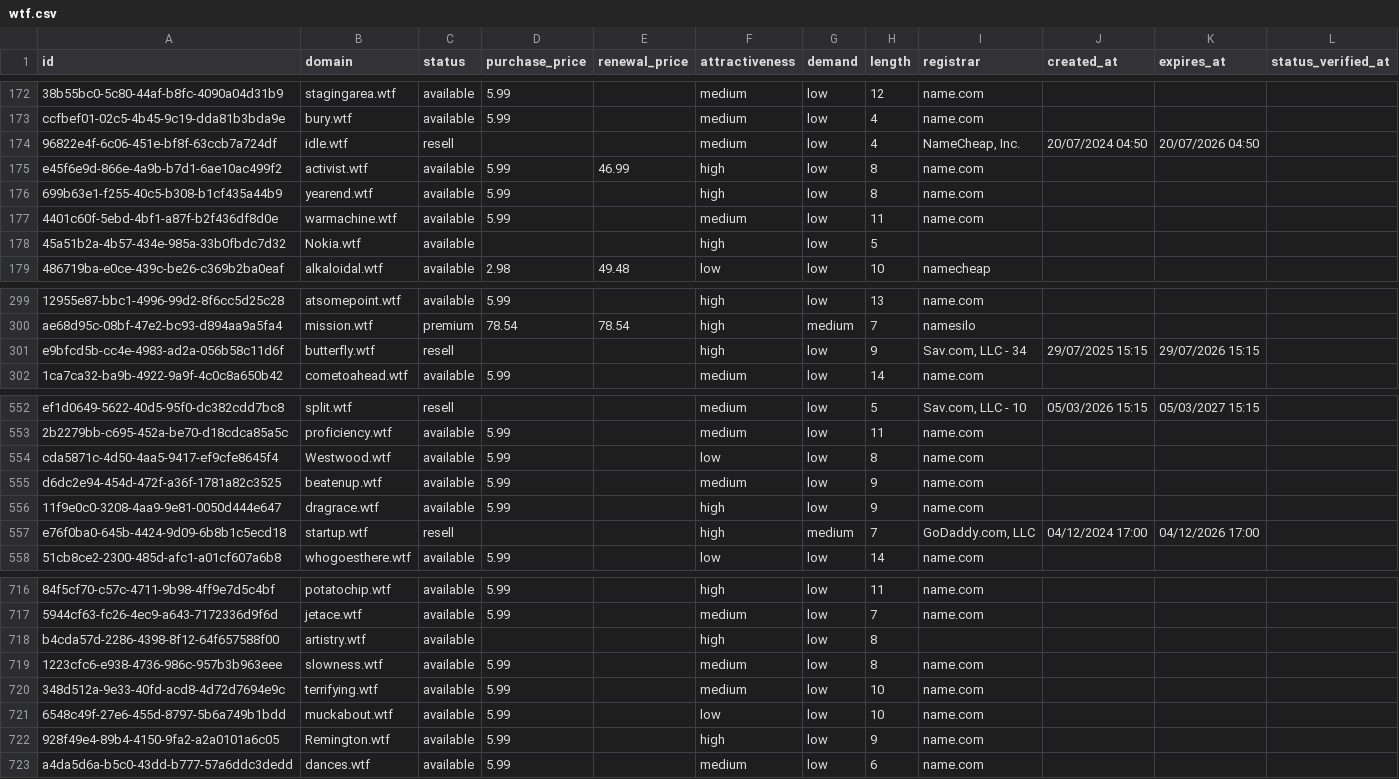
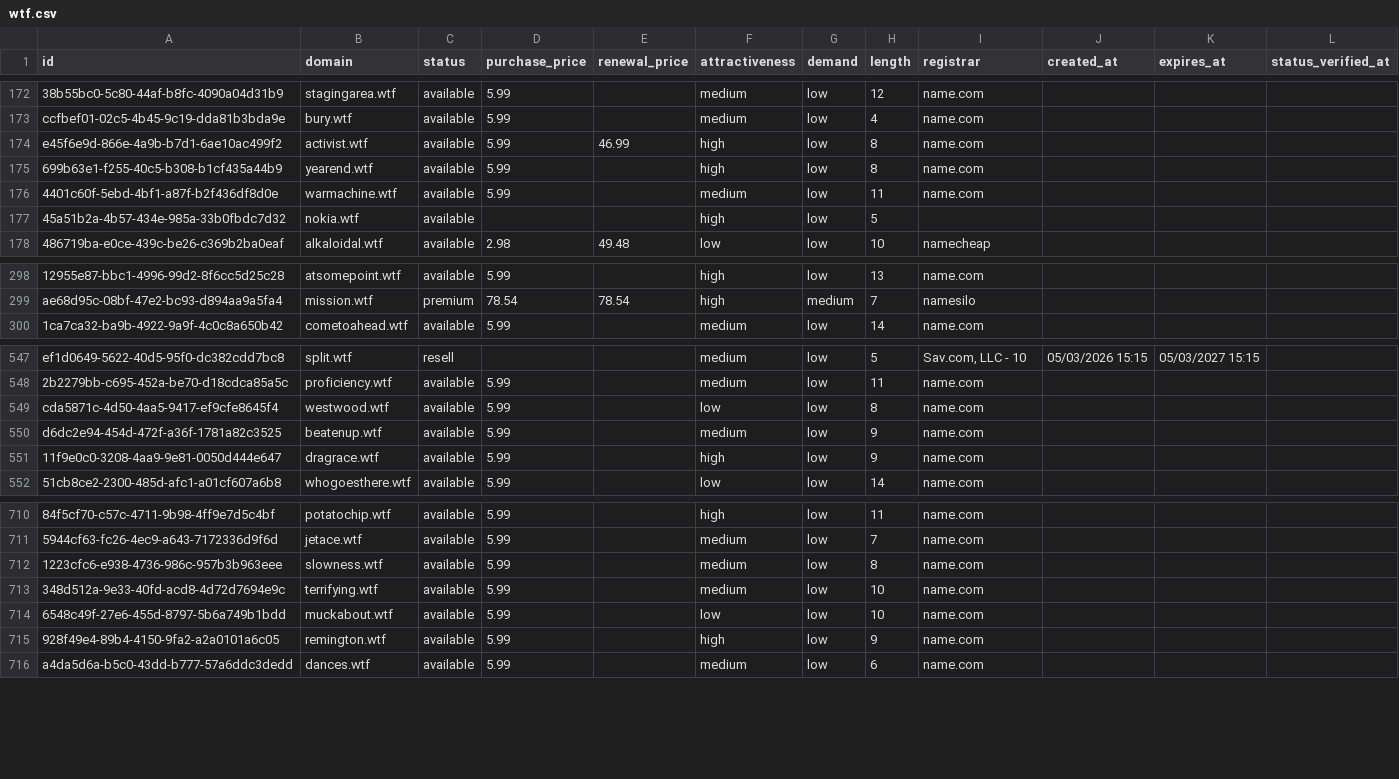
Before and after one commit to UniqueDomains/wtf-oneword-domains, a CSV file: wtf.csv, drawn as a sheet; only a part is shown, gaps mark what is left out; removed rows and columns are numbered as before the commit, all else as after; the diff covers the shown part only; the diff names each change by its address in the sheet, - before the commit and + after, or states it on an @@ line.

Commit message:
Domains update

```diff
--- a/wtf.csv
+++ b/wtf.csv
-row 174: 96822e4f-6c06-451e-bf8f-63ccb7a724df | idle.wtf | resell |  |  | medium | low | 4 | NameCheap, Inc. | 20/07/2024 04:50 | 20/07/2026 04:50
-B177 (domain): Nokia.wtf
+B177 (domain): nokia.wtf
-row 301: e9bfcd5b-cc4e-4983-ad2a-056b58c11d6f | butterfly.wtf | resell |  |  | high | low | 9 | Sav.com, LLC - 34 | 29/07/2025 15:15 | 29/07/2026 15:15
-B549 (domain): Westwood.wtf
+B549 (domain): westwood.wtf
-row 557: e76f0ba0-645b-4424-9d09-6b8b1c5ecd18 | startup.wtf | resell |  |  | high | medium | 7 | GoDaddy.com, LLC | 04/12/2024 17:00 | 04/12/2026 17:00
-row 718: b4cda57d-2286-4398-8f12-64f657588f00 | artistry.wtf | available |  |  | high | low | 8
-B715 (domain): Remington.wtf
+B715 (domain): remington.wtf
```
Also changed, not shown: 7 added rows, 3 removed rows and 59 edited cells elsewhere in this file, 4 other files.
